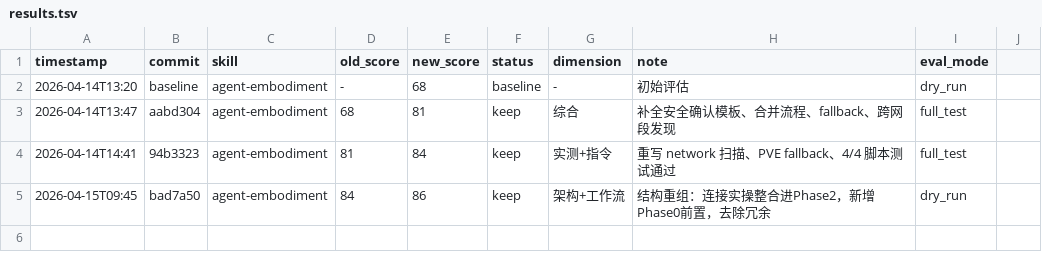
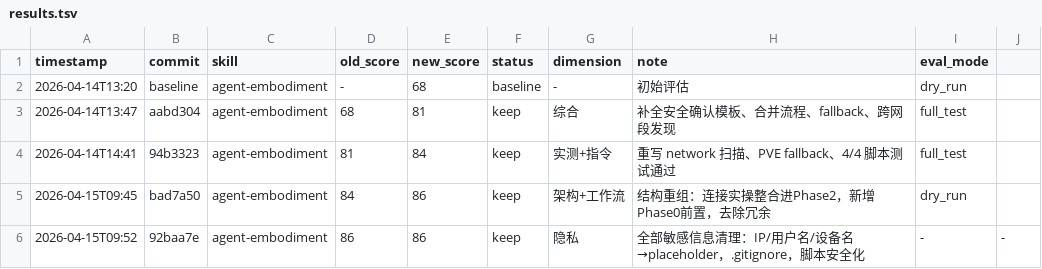
Before and after one commit to Igloo302/agent-embodiment, a TSV file: results.tsv, drawn as a sheet.

Commit message:
log: record privacy cleanup

```diff
--- a/results.tsv
+++ b/results.tsv
@@ -5 +5,2 @@ timestamp	commit	skill	old_score	new_score	status	dimension	note	eval_mode
 2026-04-15T09:45	bad7a50	agent-embodiment	84	86	keep	架构+工作流	结构重组：连接实操整合进Phase2，新增Phase0前置，去除冗余	dry_run
+2026-04-15T09:52	92baa7e	agent-embodiment	86	86	keep	隐私	全部敏感信息清理：IP/用户名/设备名→placeholder，.gitignore，脚本安全化	-	-
```
